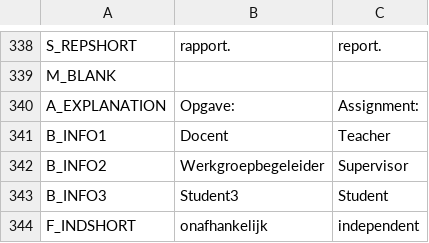
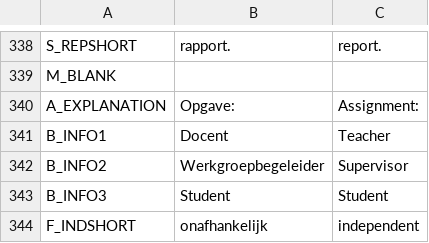
Before and after one commit to JulesEllis/ComeniusPrototype, a CSV file: ComeniusPrototype/app/code/messages/texts.csv, drawn as a sheet; only a part is shown, gaps mark what is left out.

Commit message:
last fix

```diff
--- a/ComeniusPrototype/app/code/messages/texts.csv
+++ b/ComeniusPrototype/app/code/messages/texts.csv
@@ -342,3 +342,3 @@ B_INFO1;Docent;Teacher
 B_INFO2;Werkgroepbegeleider;Supervisor
-B_INFO3;Student3;Student
+B_INFO3;Student;Student
 F_INDSHORT;onafhankelijk;independent
```
